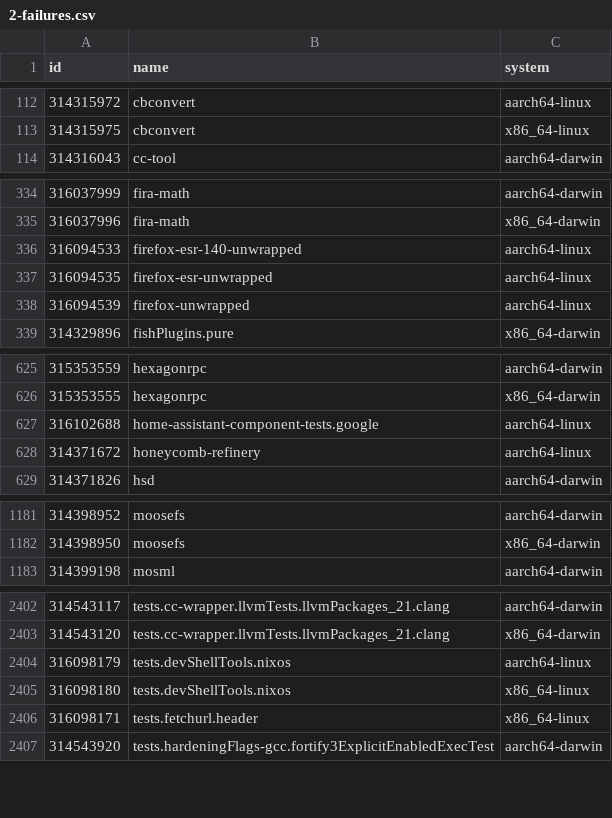
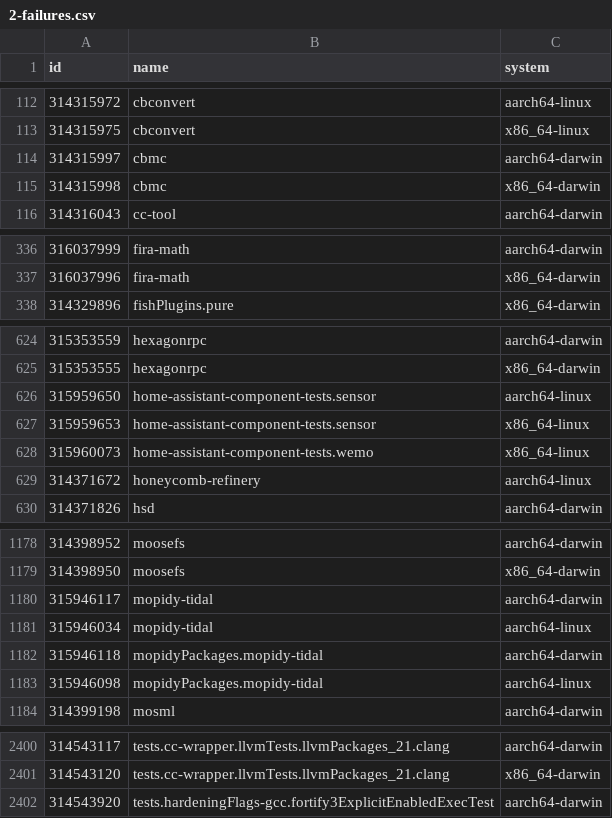
Before and after one commit to Sigmanificient/nixpkgs-failure-notify, a CSV file: results/2-failures.csv, drawn as a sheet; only a part is shown, gaps mark what is left out; the diff covers the shown part only.

```diff
--- a/results/2-failures.csv
+++ b/results/2-failures.csv
@@ -113,2 +113,4 @@ id,name,system
 314315975,cbconvert,x86_64-linux
+314315997,cbmc,aarch64-darwin
+314315998,cbmc,x86_64-darwin
 314316043,cc-tool,aarch64-darwin
@@ -335,5 +337,2 @@ id,name,system
 316037996,fira-math,x86_64-darwin
-316094533,firefox-esr-140-unwrapped,aarch64-linux
-316094535,firefox-esr-unwrapped,aarch64-linux
-316094539,firefox-unwrapped,aarch64-linux
 314329896,fishPlugins.pure,x86_64-darwin
@@ -626,3 +625,5 @@ id,name,system
 315353555,hexagonrpc,x86_64-darwin
-316102688,home-assistant-component-tests.google,aarch64-linux
+315959650,home-assistant-component-tests.sensor,aarch64-linux
+315959653,home-assistant-component-tests.sensor,x86_64-linux
+315960073,home-assistant-component-tests.wemo,x86_64-linux
 314371672,honeycomb-refinery,aarch64-linux
@@ -1182,2 +1179,6 @@ id,name,system
 314398950,moosefs,x86_64-darwin
+315946117,mopidy-tidal,aarch64-darwin
+315946034,mopidy-tidal,aarch64-linux
+315946118,mopidyPackages.mopidy-tidal,aarch64-darwin
+315946098,mopidyPackages.mopidy-tidal,aarch64-linux
 314399198,mosml,aarch64-darwin
@@ -2403,5 +2401,2 @@ id,name,system
 314543120,tests.cc-wrapper.llvmTests.llvmPackages_21.clang,x86_64-darwin
-316098179,tests.devShellTools.nixos,aarch64-linux
-316098180,tests.devShellTools.nixos,x86_64-linux
-316098171,tests.fetchurl.header,x86_64-linux
 314543920,tests.hardeningFlags-gcc.fortify3ExplicitEnabledExecTest,aarch64-darwin
```
Also changed, not shown: 4 added rows, 10 removed rows and 40 edited cells elsewhere in this file, results/3-failures-aarch64-darwin.csv, results/3-failures-aarch64-linux.csv, 5 other files.
